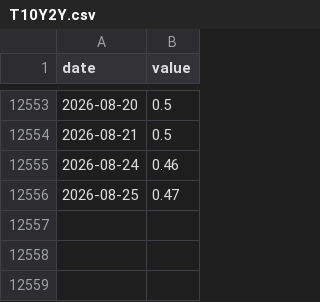
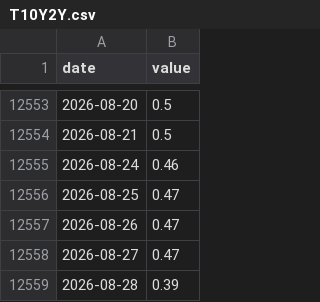
Before and after one commit to cyby2000/fred-relay, a CSV file: data/T10Y2Y.csv, drawn as a sheet; only a part is shown, gaps mark what is left out; the diff names each change by its address in the sheet, - before the commit and + after, or states it on an @@ line.

```diff
--- a/data/T10Y2Y.csv
+++ b/data/T10Y2Y.csv
+row 12557: 2026-08-26 | 0.47
+row 12558: 2026-08-27 | 0.47
+row 12559: 2026-08-28 | 0.39
```
Also changed, not shown: data/GDP.csv, data/IC4WSA.csv, 3 other files.
